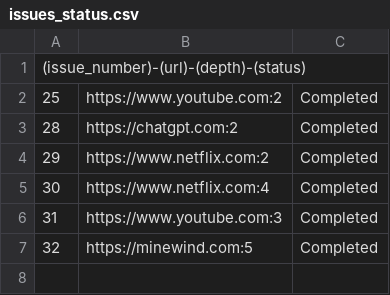
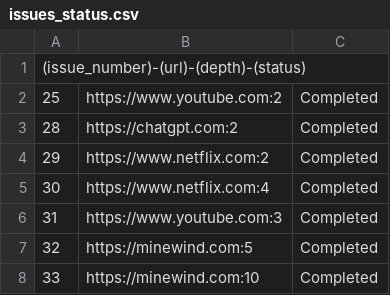
Before and after one commit to unaveragetech/PagesXcrawler, a CSV file: data/issues_status.csv, drawn as a sheet.

```diff
--- a/data/issues_status.csv
+++ b/data/issues_status.csv
@@ -7 +7,2 @@
 32,https://minewind.com:5,Completed
+33,https://minewind.com:10,Completed
```
Also changed, not shown: 3 other files.
